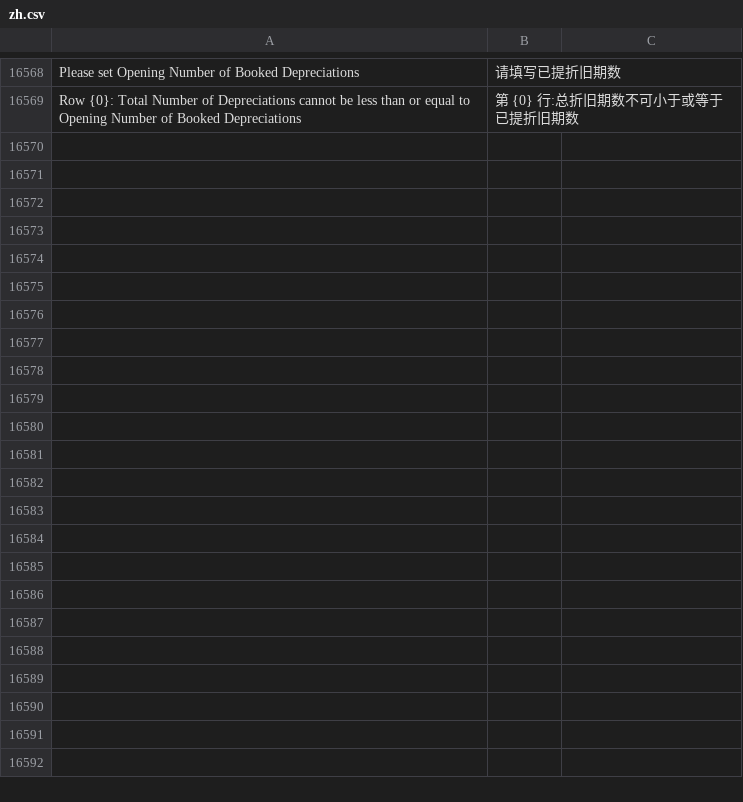
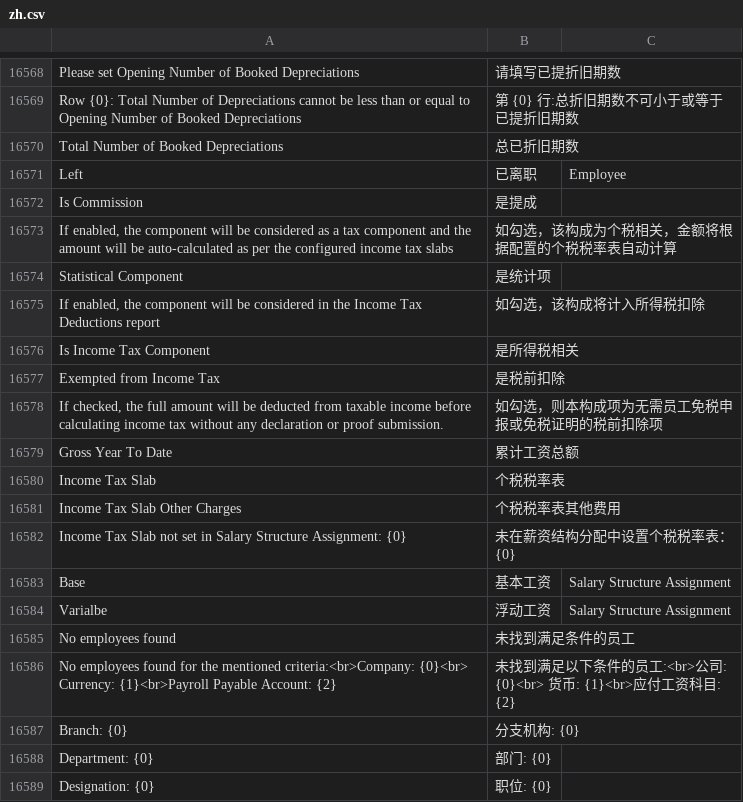
Before and after one commit to jinseyd/erpnext_chinese, a CSV file: erpnext_chinese/translations/zh.csv, drawn as a sheet; only a part is shown, gaps mark what is left out; the diff covers the shown part only.

```diff
--- a/erpnext_chinese/translations/zh.csv
+++ b/erpnext_chinese/translations/zh.csv
@@ -17292 +17292,21 @@ Please set Opening Number of Booked Depreciations,请填写已提折旧期数
 Row {0}: Total Number of Depreciations cannot be less than or equal to Opening Number of Booked Depreciations,第 {0} 行:总折旧期数不可小于或等于已提折旧期数
+Total Number of Booked Depreciations,总已折旧期数
+Left,已离职,Employee
+Is Commission,是提成
+"If enabled, the component will be considered as a tax component and the amount will be auto-calculated as per the configured income tax slabs","如勾选，该构成为个税相关，金额将根据配置的个税税率表自动计算"
+Statistical Component,是统计项,
+"If enabled, the component will be considered in the Income Tax Deductions report",如勾选，该构成将计入所得税扣除
+Is Income Tax Component,是所得税相关,
+Exempted from Income Tax,是税前扣除,
+"If checked, the full amount will be deducted from taxable income before calculating income tax without any declaration or proof submission.",如勾选，则本构成项为无需员工免税申报或免税证明的税前扣除项,
+Gross Year To Date,累计工资总额
+Income Tax Slab,个税税率表,
+Income Tax Slab Other Charges,个税税率表其他费用,
+Income Tax Slab not set in Salary Structure Assignment: {0},未在薪资结构分配中设置个税税率表：{0},
+Base,基本工资,Salary Structure Assignment
+Varialbe,浮动工资,Salary Structure Assignment
+No employees found,未找到满足条件的员工
+"No employees found for the mentioned criteria:<br>Company: {0}<br> Currency: {1}<br>Payroll Payable Account: {2}",未找到满足以下条件的员工:<br>公司: {0}<br> 货币: {1}<br>应付工资科目: {2}
+Branch: {0},分支机构: {0}
+Department: {0},部门: {0}
+Designation: {0},职位: {0}
```
Also changed, not shown: 15 added rows, 1 removed row and 6 edited cells elsewhere in this file, 3 other files.
